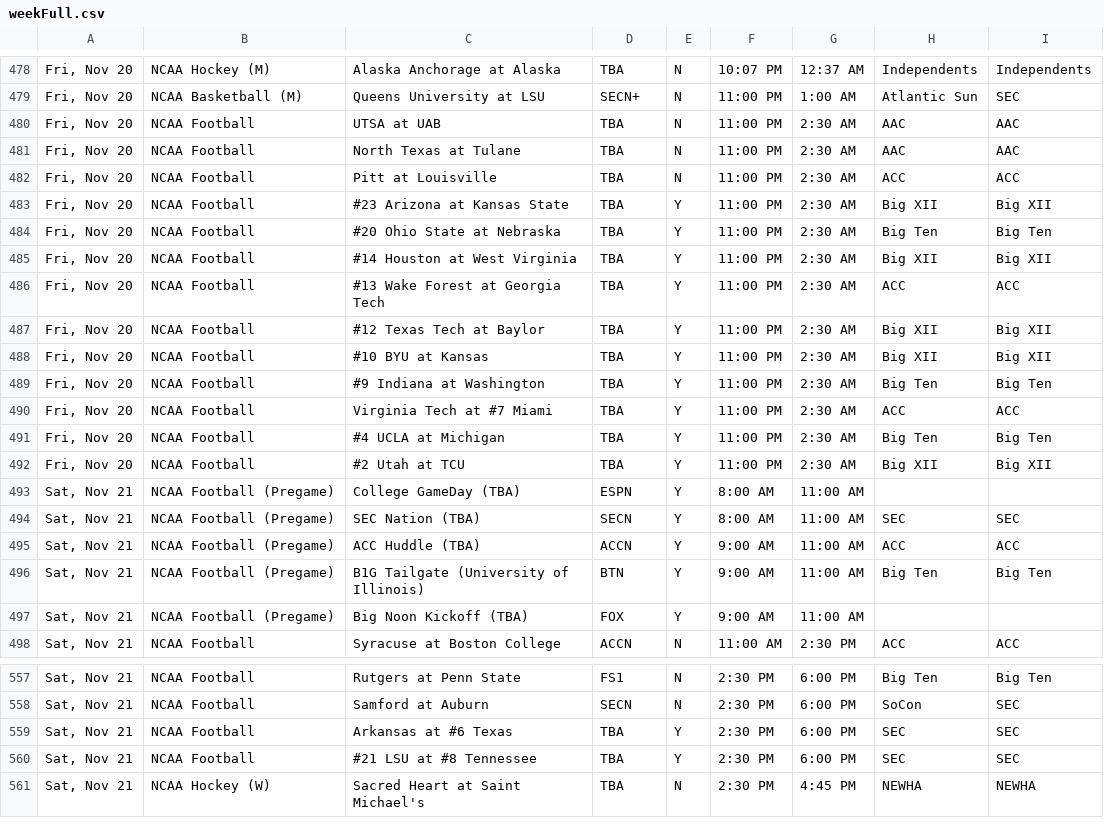
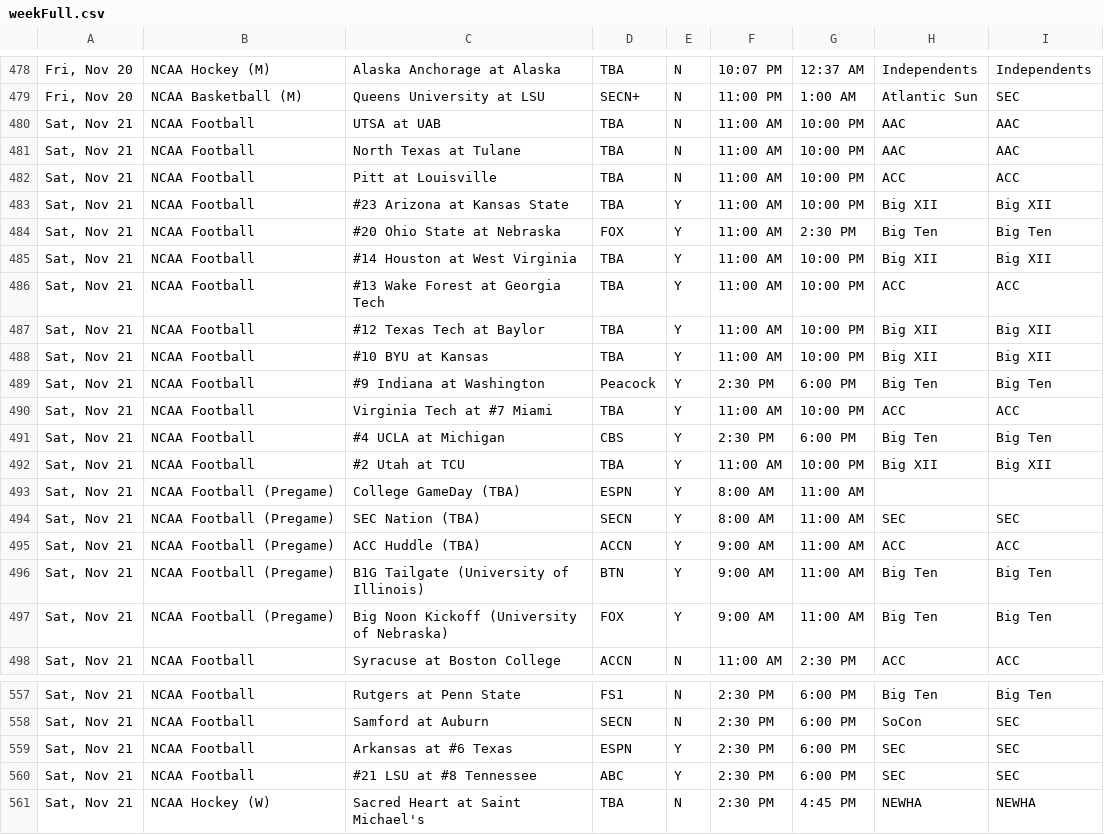
Before and after one commit to matthewkilleen0830/Sports-Viewing-Schedule, a CSV file: currentWeek/weekFull.csv, drawn as a sheet; only a part is shown, gaps mark what is left out.

Commit message:
Add files via upload

```diff
--- a/currentWeek/weekFull.csv
+++ b/currentWeek/weekFull.csv
@@ -479,15 +479,15 @@
 "Fri, Nov 20",NCAA Basketball (M),Queens University at LSU,SECN+,N,11:00 PM,1:00 AM,Atlantic Sun,SEC
-"Fri, Nov 20",NCAA Football,UTSA at UAB,TBA,N,11:00 PM,2:30 AM,AAC,AAC
-"Fri, Nov 20",NCAA Football,North Texas at Tulane,TBA,N,11:00 PM,2:30 AM,AAC,AAC
-"Fri, Nov 20",NCAA Football,Pitt at Louisville,TBA,N,11:00 PM,2:30 AM,ACC,ACC
-"Fri, Nov 20",NCAA Football,#23 Arizona at Kansas State,TBA,Y,11:00 PM,2:30 AM,Big XII,Big XII
-"Fri, Nov 20",NCAA Football,#20 Ohio State at Nebraska,TBA,Y,11:00 PM,2:30 AM,Big Ten,Big Ten
-"Fri, Nov 20",NCAA Football,#14 Houston at West Virginia,TBA,Y,11:00 PM,2:30 AM,Big XII,Big XII
-"Fri, Nov 20",NCAA Football,#13 Wake Forest at Georgia Tech,TBA,Y,11:00 PM,2:30 AM,ACC,ACC
-"Fri, Nov 20",NCAA Football,#12 Texas Tech at Baylor,TBA,Y,11:00 PM,2:30 AM,Big XII,Big XII
-"Fri, Nov 20",NCAA Football,#10 BYU at Kansas,TBA,Y,11:00 PM,2:30 AM,Big XII,Big XII
-"Fri, Nov 20",NCAA Football,#9 Indiana at Washington,TBA,Y,11:00 PM,2:30 AM,Big Ten,Big Ten
-"Fri, Nov 20",NCAA Football,Virginia Tech at #7 Miami,TBA,Y,11:00 PM,2:30 AM,ACC,ACC
-"Fri, Nov 20",NCAA Football,#4 UCLA at Michigan,TBA,Y,11:00 PM,2:30 AM,Big Ten,Big Ten
-"Fri, Nov 20",NCAA Football,#2 Utah at TCU,TBA,Y,11:00 PM,2:30 AM,Big XII,Big XII
+"Sat, Nov 21",NCAA Football,UTSA at UAB,TBA,N,11:00 AM,10:00 PM,AAC,AAC
+"Sat, Nov 21",NCAA Football,North Texas at Tulane,TBA,N,11:00 AM,10:00 PM,AAC,AAC
+"Sat, Nov 21",NCAA Football,Pitt at Louisville,TBA,N,11:00 AM,10:00 PM,ACC,ACC
+"Sat, Nov 21",NCAA Football,#23 Arizona at Kansas State,TBA,Y,11:00 AM,10:00 PM,Big XII,Big XII
+"Sat, Nov 21",NCAA Football,#20 Ohio State at Nebraska,FOX,Y,11:00 AM,2:30 PM,Big Ten,Big Ten
+"Sat, Nov 21",NCAA Football,#14 Houston at West Virginia,TBA,Y,11:00 AM,10:00 PM,Big XII,Big XII
+"Sat, Nov 21",NCAA Football,#13 Wake Forest at Georgia Tech,TBA,Y,11:00 AM,10:00 PM,ACC,ACC
+"Sat, Nov 21",NCAA Football,#12 Texas Tech at Baylor,TBA,Y,11:00 AM,10:00 PM,Big XII,Big XII
+"Sat, Nov 21",NCAA Football,#10 BYU at Kansas,TBA,Y,11:00 AM,10:00 PM,Big XII,Big XII
+"Sat, Nov 21",NCAA Football,#9 Indiana at Washington,Peacock,Y,2:30 PM,6:00 PM,Big Ten,Big Ten
+"Sat, Nov 21",NCAA Football,Virginia Tech at #7 Miami,TBA,Y,11:00 AM,10:00 PM,ACC,ACC
+"Sat, Nov 21",NCAA Football,#4 UCLA at Michigan,CBS,Y,2:30 PM,6:00 PM,Big Ten,Big Ten
+"Sat, Nov 21",NCAA Football,#2 Utah at TCU,TBA,Y,11:00 AM,10:00 PM,Big XII,Big XII
 "Sat, Nov 21",NCAA Football (Pregame),College GameDay (TBA),ESPN,Y,8:00 AM,11:00 AM,,
@@ -496,3 +496,3 @@
 "Sat, Nov 21",NCAA Football (Pregame),B1G Tailgate (University of Illinois),BTN,Y,9:00 AM,11:00 AM,Big Ten,Big Ten
-"Sat, Nov 21",NCAA Football (Pregame),Big Noon Kickoff (TBA),FOX,Y,9:00 AM,11:00 AM,,
+"Sat, Nov 21",NCAA Football (Pregame),Big Noon Kickoff (University of Nebraska),FOX,Y,9:00 AM,11:00 AM,Big Ten,Big Ten
 "Sat, Nov 21",NCAA Football,Syracuse at Boston College,ACCN,N,11:00 AM,2:30 PM,ACC,ACC
@@ -558,4 +558,4 @@
 "Sat, Nov 21",NCAA Football,Samford at Auburn,SECN,N,2:30 PM,6:00 PM,SoCon,SEC
-"Sat, Nov 21",NCAA Football,Arkansas at #6 Texas,TBA,Y,2:30 PM,6:00 PM,SEC,SEC
-"Sat, Nov 21",NCAA Football,#21 LSU at #8 Tennessee,TBA,Y,2:30 PM,6:00 PM,SEC,SEC
+"Sat, Nov 21",NCAA Football,Arkansas at #6 Texas,ESPN,Y,2:30 PM,6:00 PM,SEC,SEC
+"Sat, Nov 21",NCAA Football,#21 LSU at #8 Tennessee,ABC,Y,2:30 PM,6:00 PM,SEC,SEC
 "Sat, Nov 21",NCAA Hockey (W),Sacred Heart at Saint Michael's,TBA,N,2:30 PM,4:45 PM,NEWHA,NEWHA
```
